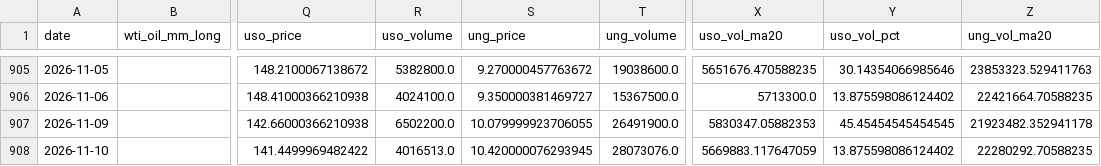
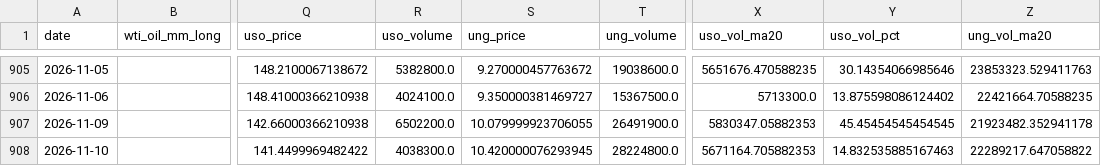
Before and after one commit to ela113arm-arch/macro-data-tracker, a CSV file: data/cftc_positioning.csv, drawn as a sheet; only a part is shown, gaps mark what is left out; the diff names each change by its address in the sheet, - before the commit and + after, or states it on an @@ line.

```diff
--- a/data/cftc_positioning.csv
+++ b/data/cftc_positioning.csv
-R908 (uso_volume): 4016513.0
+R908 (uso_volume): 4038300.0
-T908 (ung_volume): 28073076.0
+T908 (ung_volume): 28224800.0
-X908 (uso_vol_ma20): 5669883.117647059
+X908 (uso_vol_ma20): 5671164.705882353
-Y908 (uso_vol_pct): 13.875598086124402
+Y908 (uso_vol_pct): 14.832535885167463
-Z908 (ung_vol_ma20): 22280292.70588235
+Z908 (ung_vol_ma20): 22289217.647058822
```
Also changed, not shown: data/baltic_dry.csv, data/crack_spreads.csv, 12 other files.
